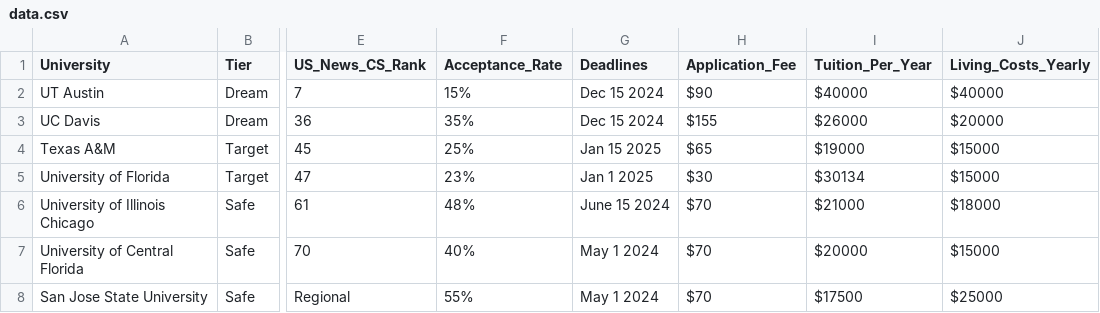
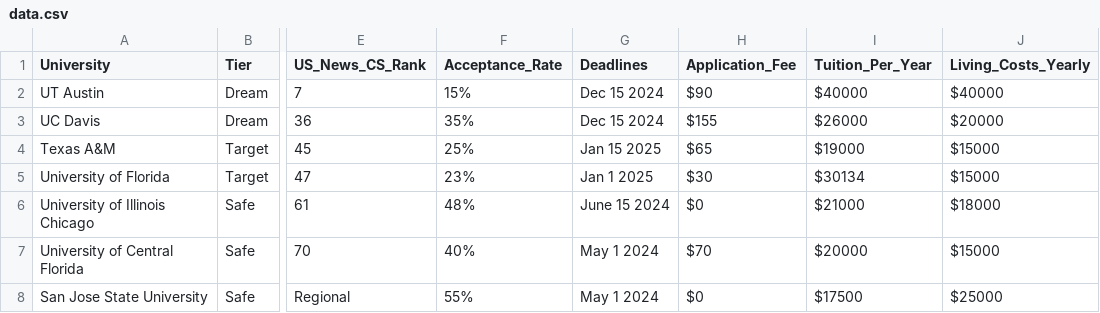
Before and after one commit to chanakyavasantha/masters, a CSV file: data.csv, drawn as a sheet; only a part is shown, gaps mark what is left out; the diff names each change by its address in the sheet, - before the commit and + after, or states it on an @@ line.

Commit message:
App data updated

```diff
--- a/data.csv
+++ b/data.csv
-H6 (Application_Fee): $70
+H6 (Application_Fee): $0
-H8 (Application_Fee): $70
+H8 (Application_Fee): $0
```
